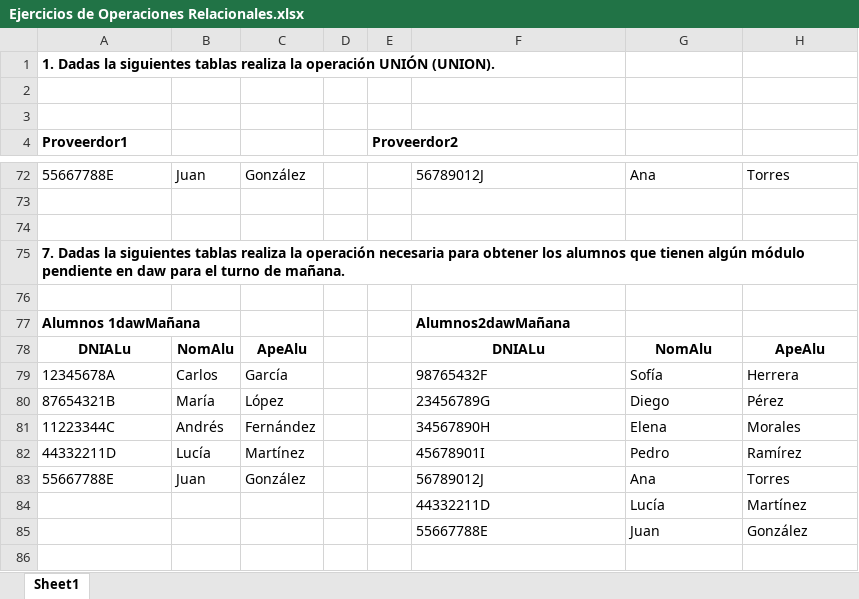
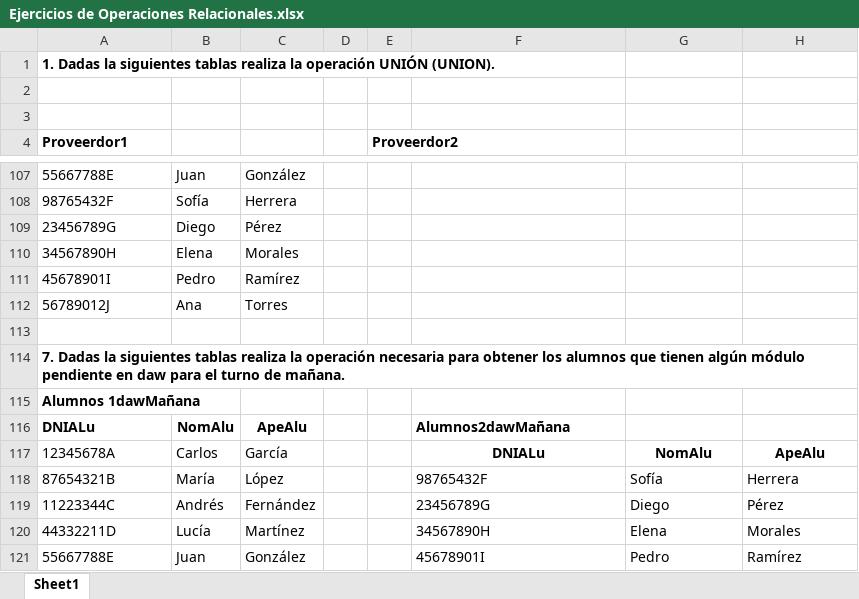
Before and after one commit to AntonioSalces/1DAM, an Excel workbook: Bases de Datos/Tema 3/ejercicios excel/Ejercicios de Operaciones Relacionales.xlsx, sheet Sheet1, drawn as a sheet; only a part is shown, gaps mark what is left out; the shorter side is filled out with more unchanged rows; values as stored, in another font and other column widths than the file's, no borders; removed rows and columns are numbered as before the commit, all else as after; the diff covers the shown part only; the diff names each change by its address in the sheet, - before the commit and + after, or states it on an @@ line.

```diff
--- a/Bases de Datos/Tema 3/ejercicios excel/Ejercicios de Operaciones Relacionales.xlsx (sheet Sheet1)
+++ b/Bases de Datos/Tema 3/ejercicios excel/Ejercicios de Operaciones Relacionales.xlsx (sheet Sheet1)
-F107: 56789012J
+F107: (empty)
-G107: Ana
+G107: (empty)
-H107: Torres
+H107: (empty)
-row 108: (empty)
+row 108: 98765432F | Sofía | Herrera
+row 109: 23456789G | Diego | Pérez
+row 110: 34567890H | Elena | Morales
+row 111: 45678901I | Pedro | Ramírez
+row 112: 56789012J | Ana | Torres
-row 76: (empty)
-F115: Alumnos2dawMañana
+F115: (empty)
-A116 alignment: center
+A116 alignment: left
-F116: DNIALu
+F116: Alumnos2dawMañana
-F116 alignment: center
+F116 alignment: left
-G116: NomAlu
+G116: (empty)
-H116: ApeAlu
+H116: (empty)
-F117: 98765432F
+F117: DNIALu
@@ F117:H117 bold: off → on, alignment: left → center @@
-G117: Sofía
+G117: NomAlu
-H117: Herrera
+H117: ApeAlu
-F118: 23456789G
+F118: 98765432F
-G118: Diego
+G118: Sofía
-H118: Pérez
+H118: Herrera
-F119: 34567890H
+F119: 23456789G
-G119: Elena
+G119: Diego
-H119: Morales
+H119: Pérez
-F120: 45678901I
+F120: 34567890H
-G120: Pedro
+G120: Elena
-H120: Ramírez
+H120: Morales
-F121: 56789012J
+F121: 45678901I
-G121: Ana
+G121: Pedro
-H121: Torres
+H121: Ramírez
```
Also changed, not shown: 52 added rows, 4 removed rows, 67 edited cells and cell formats elsewhere in this sheet, 1 other file.
